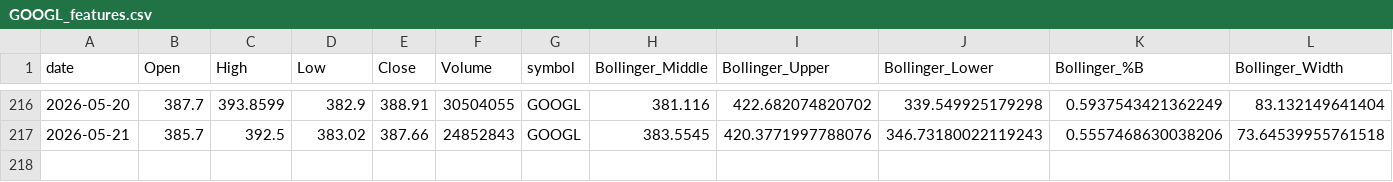
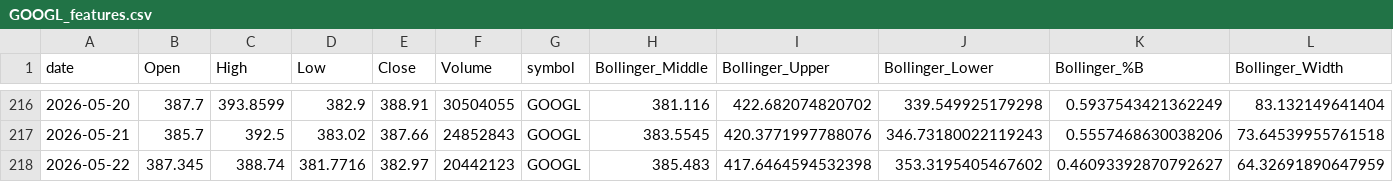
Before and after one commit to Warren27026/pipeline_collecte_donnees, a CSV file: data/tiingo/GOOGL_features.csv, drawn as a sheet; only a part is shown, gaps mark what is left out; rows hold the shown columns only; the diff names each change by its address in the sheet, - before the commit and + after, or states it on an @@ line.

```diff
--- a/data/tiingo/GOOGL_features.csv
+++ b/data/tiingo/GOOGL_features.csv
+row 218: 2026-05-22 | 387.345 | 388.74 | 381.7716 | 382.97 | 20442123 | GOOGL | 385.483 | 417.6464594532398 | 353.3195405467602 | 0.46093392870792627 | 64.32691890647959
```
Also changed, not shown: data/signals_history.csv, data/tiingo/AAPL_features.csv, 53 other files.
